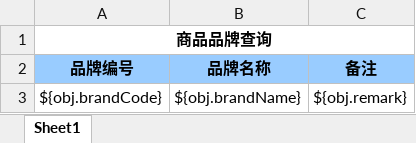
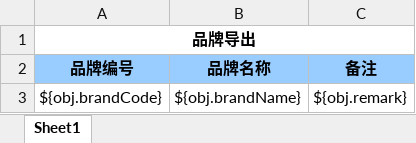
Before and after one commit to zly1988203/easyUI-web, an Excel workbook: src/main/resources/template/excel/export/GoodsBrandReport.xlsx, sheet Sheet1, drawn as a sheet; values as stored, in another font and other column widths than the file's, no borders; the diff names each change by its address in the sheet, - before the commit and + after, or states it on an @@ line.

```diff
--- a/src/main/resources/template/excel/export/GoodsBrandReport.xlsx (sheet Sheet1)
+++ b/src/main/resources/template/excel/export/GoodsBrandReport.xlsx (sheet Sheet1)
-A1 (品牌编号): 商品品牌查询
+A1 (品牌编号): 品牌导出
```
Also changed, not shown: src/main/resources/template/excel/export/GoodsCategoryReport.xlsx.
